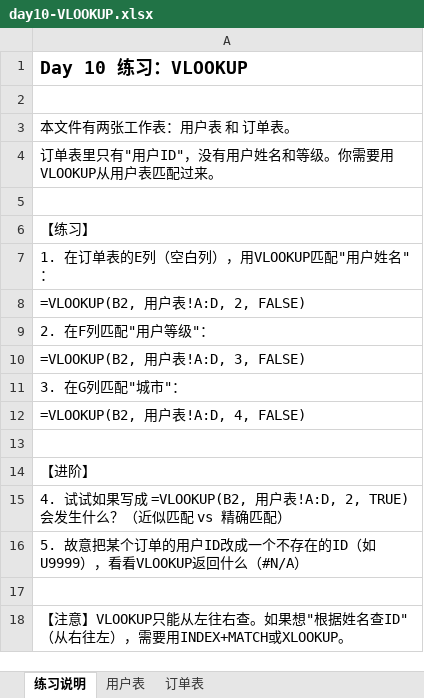
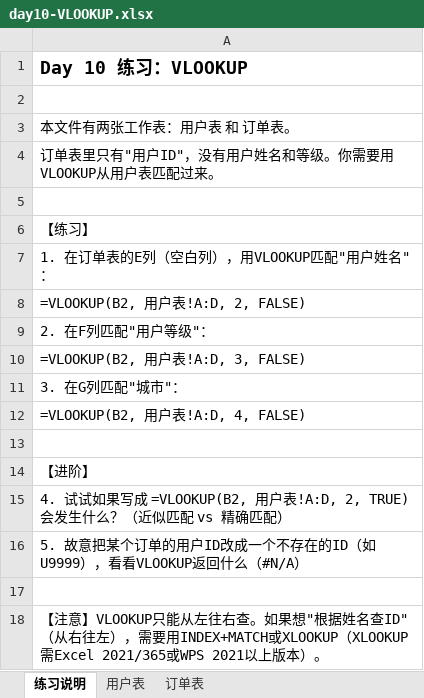
Before and after one commit to alleyletter/data-learning-tracker, an Excel workbook: practice-files/day10-VLOOKUP.xlsx, sheet 练习说明, drawn as a sheet; values as stored, in another font and other column widths than the file's, no borders; the diff names each change by its address in the sheet, - before the commit and + after, or states it on an @@ line.

```diff
--- a/practice-files/day10-VLOOKUP.xlsx (sheet 练习说明)
+++ b/practice-files/day10-VLOOKUP.xlsx (sheet 练习说明)
-A18: …用INDEX+MATCH或XLOOKUP。
+A18: …用INDEX+MATCH或XLOOKUP（XLOOKUP需Excel 2021/365或WPS 2021以上版本）。
```
Also changed, not shown: sheet 订单表, practice-files/day02-数据输入与格式.xlsx, practice-files/day04-数据清洗.xlsx, 5 other files.
